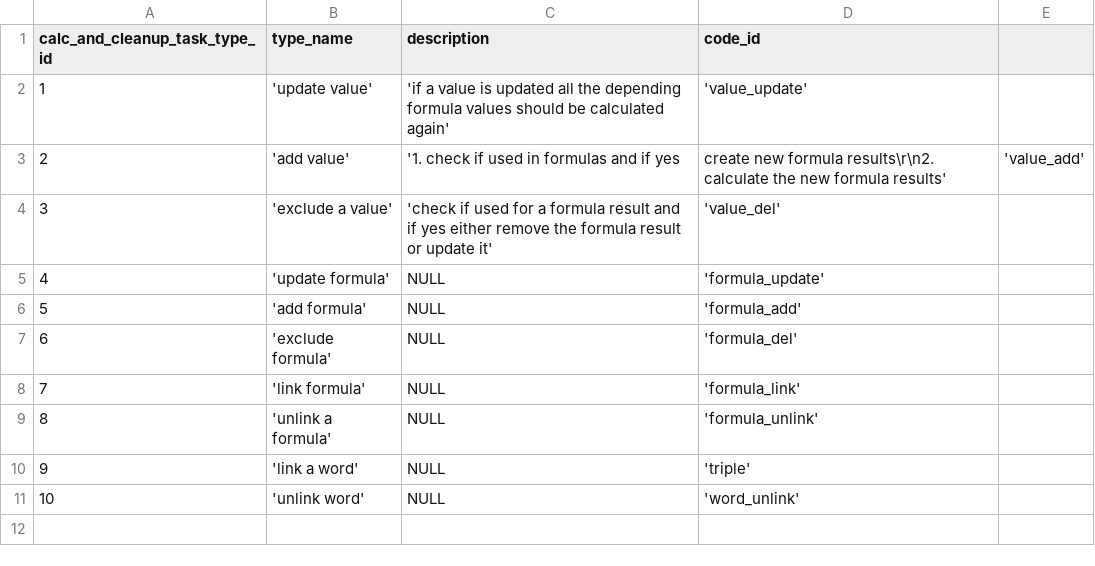
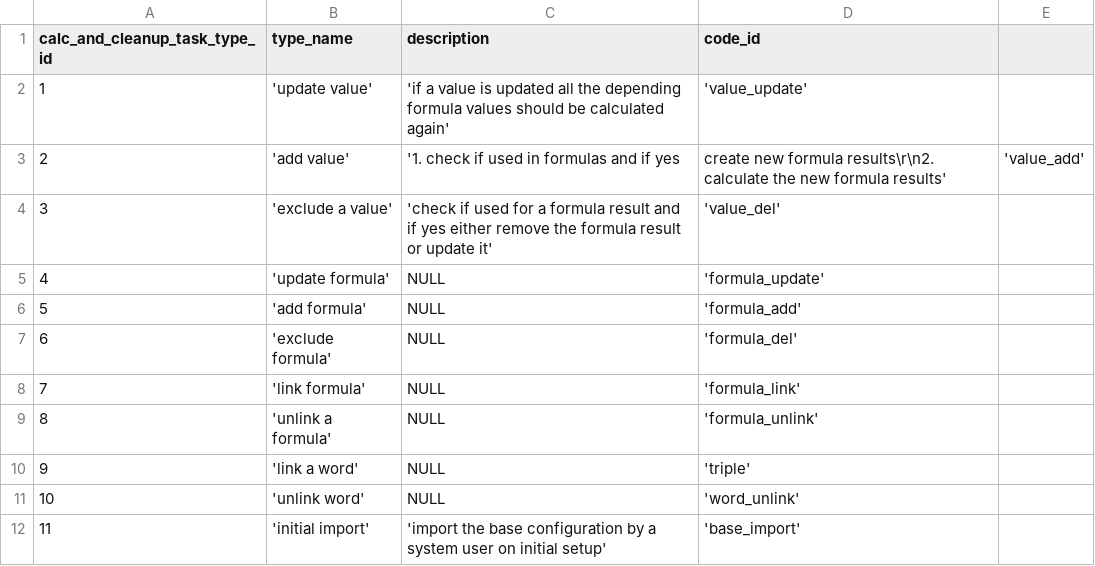
Before and after one commit to zukunft/zukunft.com, a CSV file: src/main/resources/db_code_links/calc_and_cleanup_task_types.csv, drawn as a sheet; the diff names each change by its address in the sheet, - before the commit and + after, or states it on an @@ line.

```diff
--- a/src/main/resources/db_code_links/calc_and_cleanup_task_types.csv
+++ b/src/main/resources/db_code_links/calc_and_cleanup_task_types.csv
+row 12: 11 | 'initial import' | 'import the base configuration by a system user on initial setup' | 'base_import'
```
Also changed, not shown: 45 other files.
